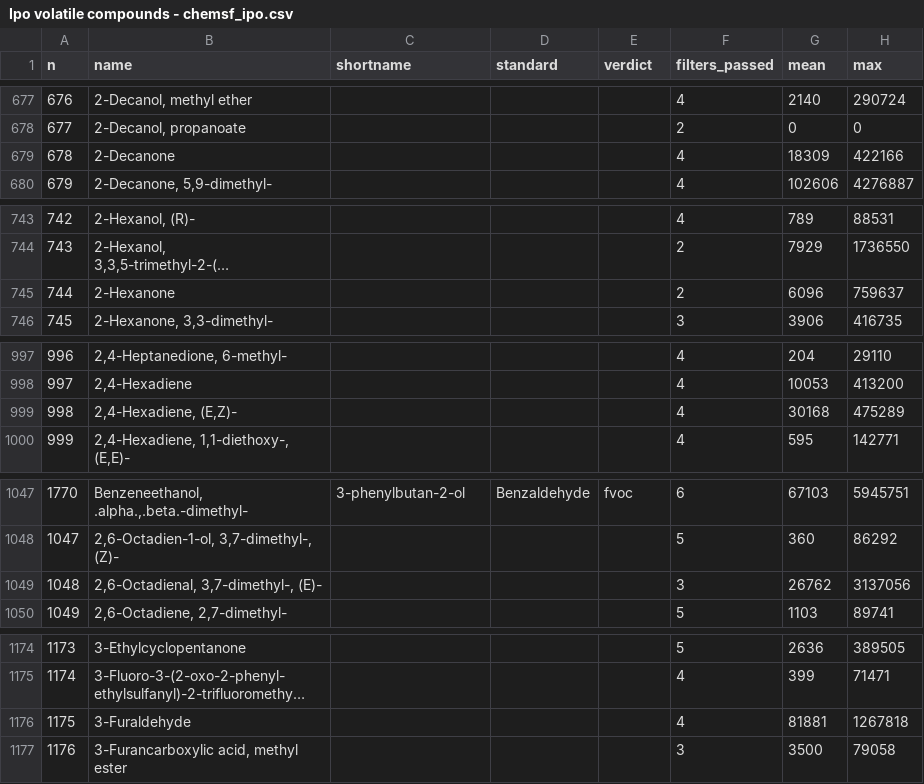
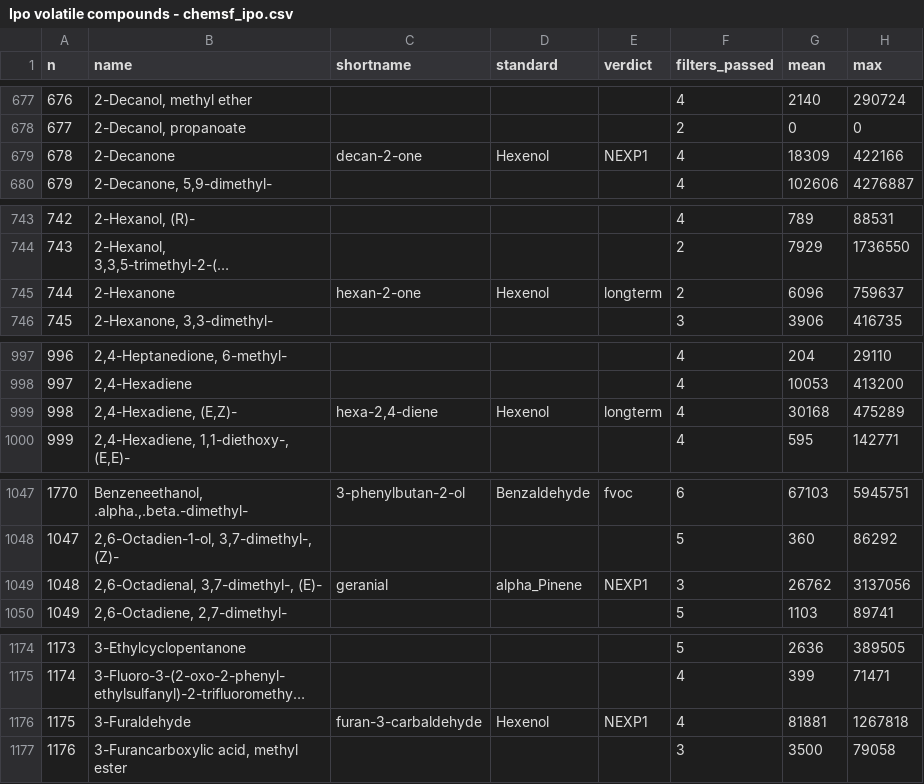
Before and after one commit to jmpowers/ipomopsis-nitrogen, a CSV file: data/Ipo volatile compounds - chemsf_ipo.csv, drawn as a sheet; only a part is shown, gaps mark what is left out; long unchanged cells end in …; the diff covers the shown part only; the diff names each change by its address in the sheet, - before the commit and + after, or states it on an @@ line.

Commit message:
simplify filtering and prep list of new quant integrations

```diff
--- a/data/Ipo volatile compounds - chemsf_ipo.csv
+++ b/data/Ipo volatile compounds - chemsf_ipo.csv
-C679 (shortname): (empty)
+C679 (shortname): decan-2-one
-D679 (standard): (empty)
+D679 (standard): Hexenol
-E679 (verdict): (empty)
+E679 (verdict): NEXP1
-C745 (shortname): (empty)
+C745 (shortname): hexan-2-one
-D745 (standard): (empty)
+D745 (standard): Hexenol
-E745 (verdict): (empty)
+E745 (verdict): longterm
-C999 (shortname): (empty)
+C999 (shortname): hexa-2,4-diene
-D999 (standard): (empty)
+D999 (standard): Hexenol
-E999 (verdict): (empty)
+E999 (verdict): longterm
-C1049 (shortname): (empty)
+C1049 (shortname): geranial
-D1049 (standard): (empty)
+D1049 (standard): alpha_Pinene
-E1049 (verdict): (empty)
+E1049 (verdict): NEXP1
-C1176 (shortname): (empty)
+C1176 (shortname): furan-3-carbaldehyde
-D1176 (standard): (empty)
+D1176 (standard): Hexenol
-E1176 (verdict): (empty)
+E1176 (verdict): NEXP1
```
Also changed, not shown: 54 edited cells elsewhere in this file, data/quant_2022_exp1_exp1field.tsv, 4 other files.
